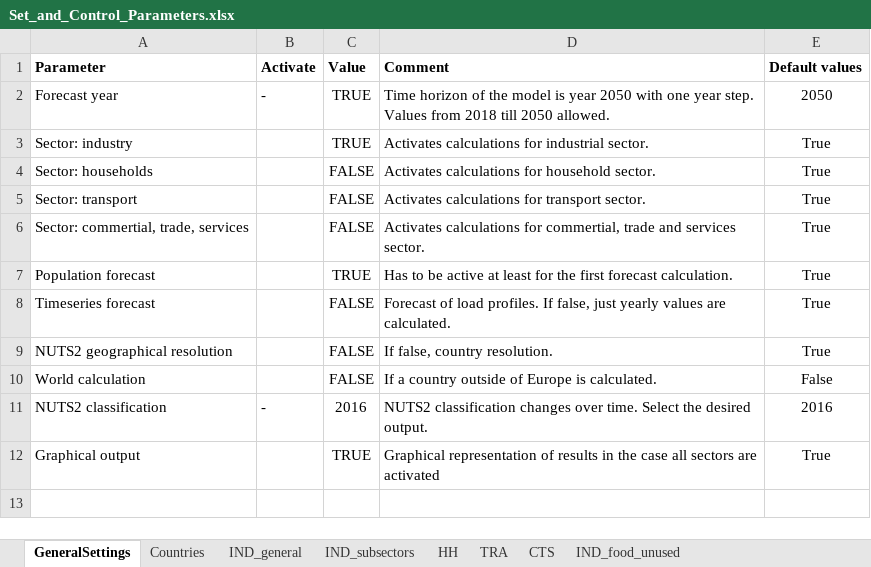
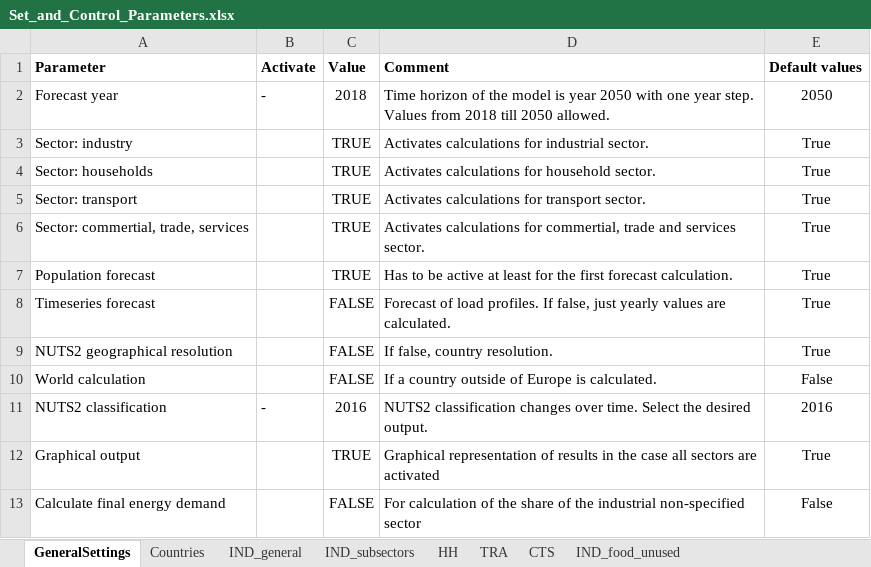
Before and after one commit to tum-ens/endemo, an Excel workbook: input/Set_and_Control_Parameters.xlsx, sheet GeneralSettings, drawn as a sheet; values as stored, in another font and other column widths than the file's, no borders; charts and pictures not drawn; the diff names each change by its address in the sheet, - before the commit and + after, or states it on an @@ line.

Commit message:
completed product demand calculation in the most basic sense and now trying to replicate the reference data

```diff
--- a/input/Set_and_Control_Parameters.xlsx (sheet GeneralSettings)
+++ b/input/Set_and_Control_Parameters.xlsx (sheet GeneralSettings)
-C2 (Value): TRUE
+C2 (Value): 2018
-C4:C6 (Value): FALSE
+C4:C6 (Value): TRUE
+row 13: Calculate final energy demand |  | FALSE | For calculation of the share of the industrial non-specified sector | False
```
Also changed, not shown: sheet TRA, sheet IND_subsectors, sheet HH, formulas that keep their value, charts or pictures, 18 other files.
